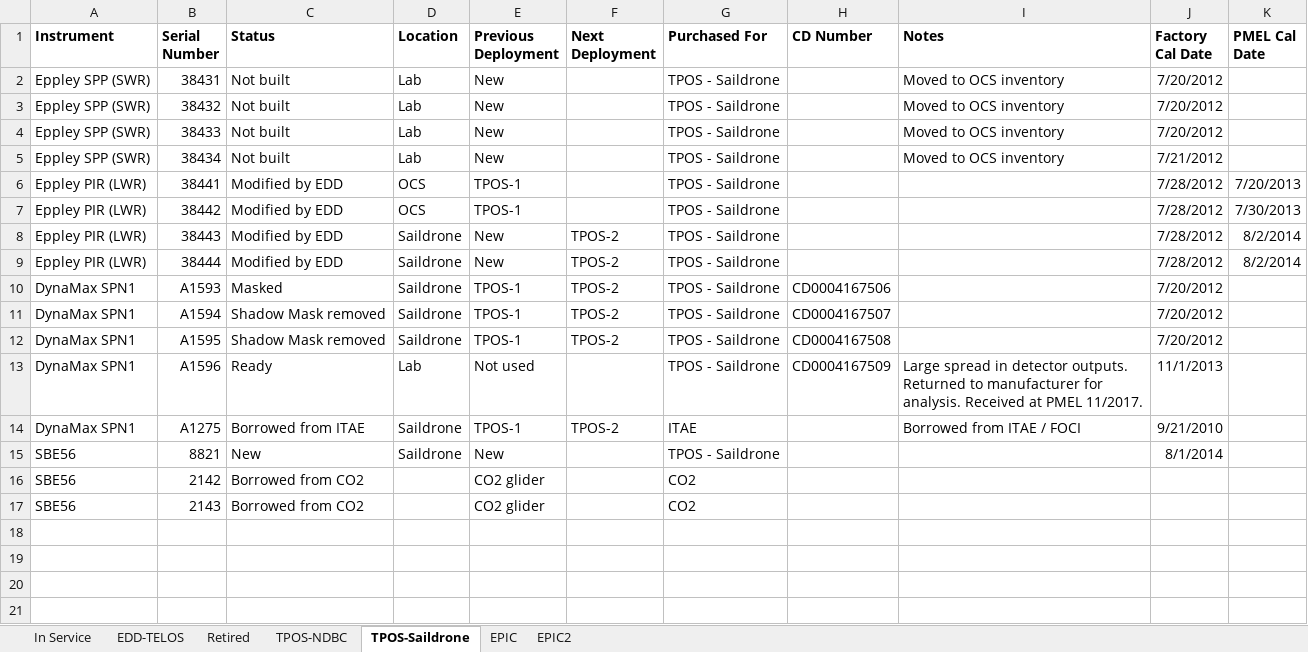
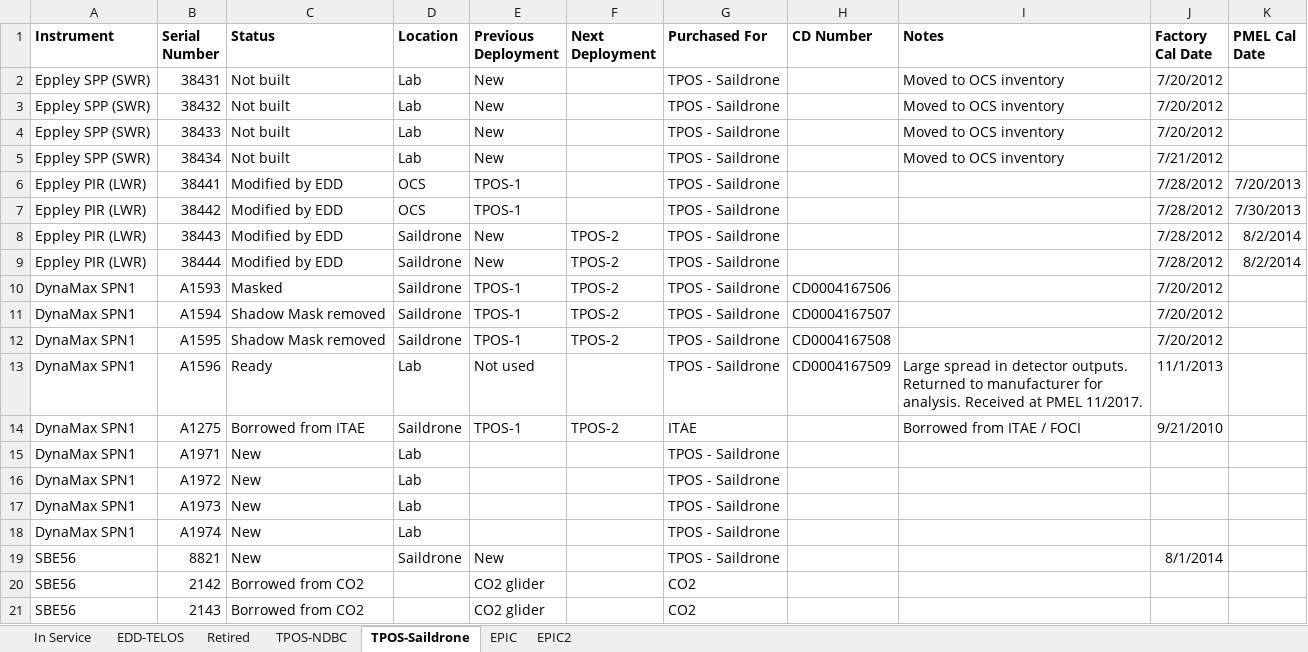
Before and after one commit to NOAA-PMEL/dbFlexControllers, an Excel workbook: OCSInstrumentInventory_JK.xlsx, sheet TPOS-Saildrone, drawn as a sheet; values as stored, in another font and other column widths than the file's, no borders; the diff names each change by its address in the sheet, - before the commit and + after, or states it on an @@ line.

```diff
--- a/OCSInstrumentInventory_JK.xlsx (sheet TPOS-Saildrone)
+++ b/OCSInstrumentInventory_JK.xlsx (sheet TPOS-Saildrone)
+row 15: DynaMax SPN1 | A1971 | New | Lab |  |  | TPOS - Saildrone
+row 16: DynaMax SPN1 | A1972 | New | Lab |  |  | TPOS - Saildrone
+row 17: DynaMax SPN1 | A1973 | New | Lab |  |  | TPOS - Saildrone
+row 18: DynaMax SPN1 | A1974 | New | Lab |  |  | TPOS - Saildrone
```
Also changed, not shown: TFLEX_TEST_LOG.xlsx, 7 other files.
